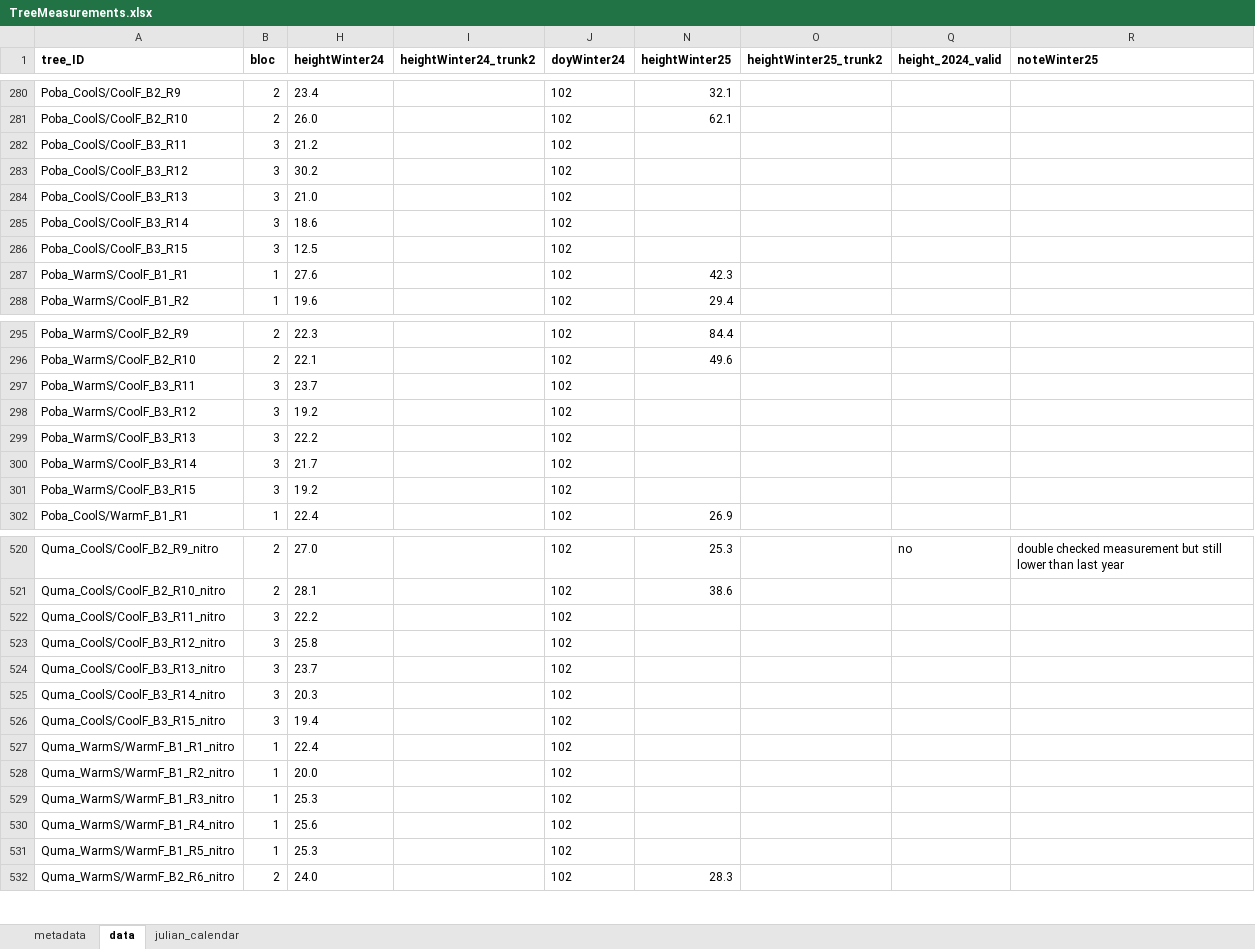
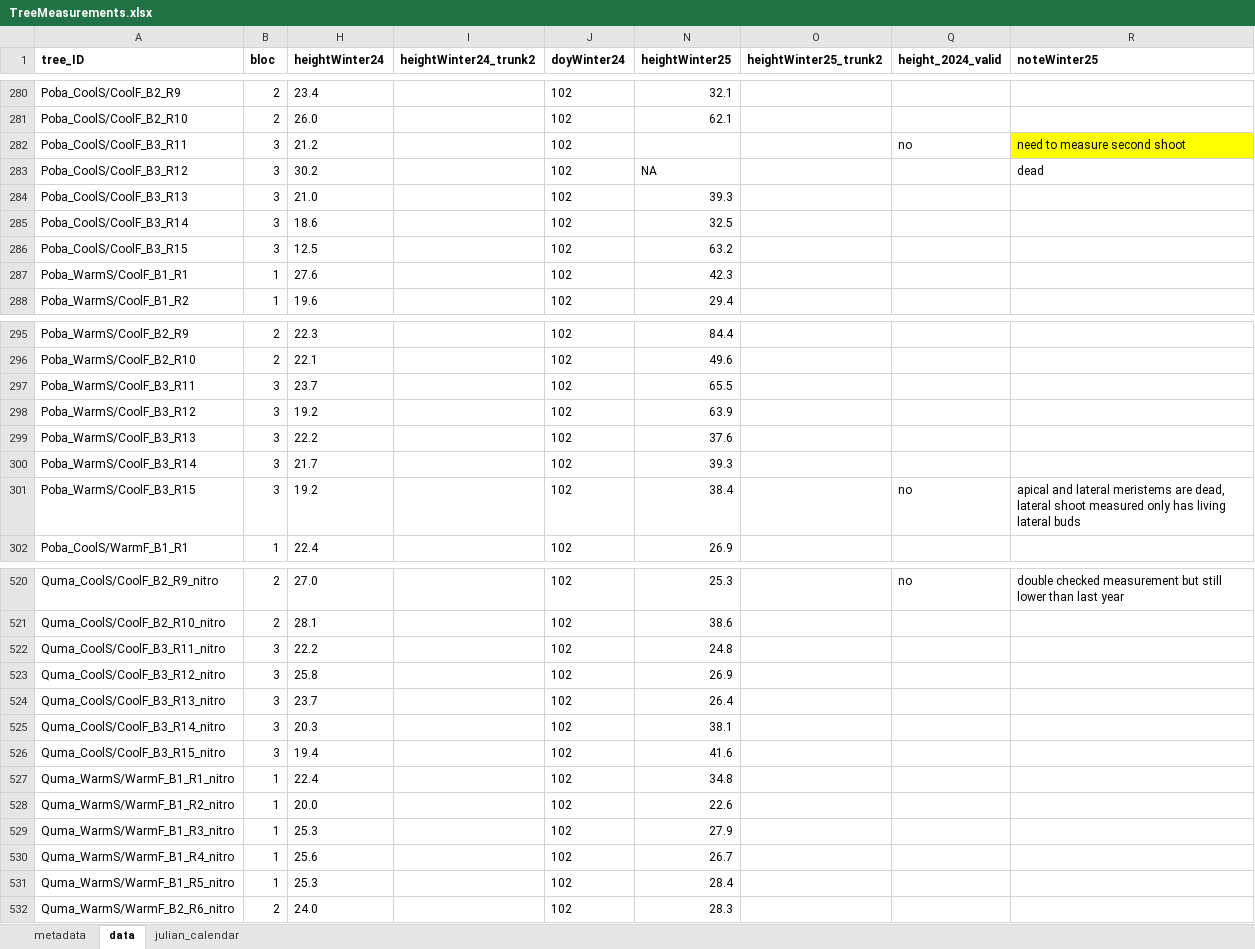
Before and after one commit to christophe-rd/fuelinex, an Excel workbook: data/treeMeasurements/TreeMeasurements.xlsx, sheet data, drawn as a sheet; only a part is shown, gaps mark what is left out; values as stored, in another font and other column widths than the file's, no borders; table styles not drawn; the diff covers the shown part only; the diff names each change by its address in the sheet, - before the commit and + after, or states it on an @@ line.

Commit message:
tree measurements for height

```diff
--- a/data/treeMeasurements/TreeMeasurements.xlsx (sheet data)
+++ b/data/treeMeasurements/TreeMeasurements.xlsx (sheet data)
-Q282 (height_2024_valid): (empty)
+Q282 (height_2024_valid): no
-R282 (noteWinter25): (empty)
+R282 (noteWinter25): need to measure second shoot
-R282 fill: none
+R282 fill: #FFFF00
-N283 (heightWinter25): (empty)
+N283 (heightWinter25): NA
-R283 (noteWinter25): (empty)
+R283 (noteWinter25): dead
-N284 (heightWinter25): (empty)
+N284 (heightWinter25): 39.3
-N285 (heightWinter25): (empty)
+N285 (heightWinter25): 32.5
-N286 (heightWinter25): (empty)
+N286 (heightWinter25): 63.2
-N297 (heightWinter25): (empty)
+N297 (heightWinter25): 65.5
-N298 (heightWinter25): (empty)
+N298 (heightWinter25): 63.9
-N299 (heightWinter25): (empty)
+N299 (heightWinter25): 37.6
-N300 (heightWinter25): (empty)
+N300 (heightWinter25): 39.3
-N301 (heightWinter25): (empty)
+N301 (heightWinter25): 38.4
-Q301 (height_2024_valid): (empty)
+Q301 (height_2024_valid): no
-R301 (noteWinter25): (empty)
+R301 (noteWinter25): apical and lateral meristems are dead, lateral shoot measured only has living lateral buds
-N522 (heightWinter25): (empty)
+N522 (heightWinter25): 24.8
-N523 (heightWinter25): (empty)
+N523 (heightWinter25): 26.9
-N524 (heightWinter25): (empty)
+N524 (heightWinter25): 26.4
-N525 (heightWinter25): (empty)
+N525 (heightWinter25): 38.1
-N526 (heightWinter25): (empty)
+N526 (heightWinter25): 41.6
-N527 (heightWinter25): (empty)
+N527 (heightWinter25): 34.8
-N528 (heightWinter25): (empty)
+N528 (heightWinter25): 22.6
-N529 (heightWinter25): (empty)
+N529 (heightWinter25): 27.9
-N530 (heightWinter25): (empty)
+N530 (heightWinter25): 26.7
-N531 (heightWinter25): (empty)
+N531 (heightWinter25): 28.4
```
Also changed, not shown: 141 edited cells and cell formats elsewhere in this sheet.
